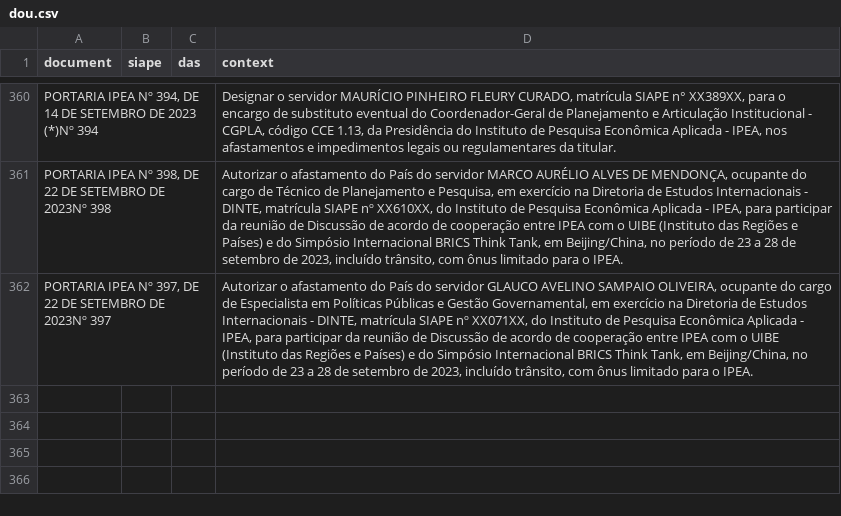
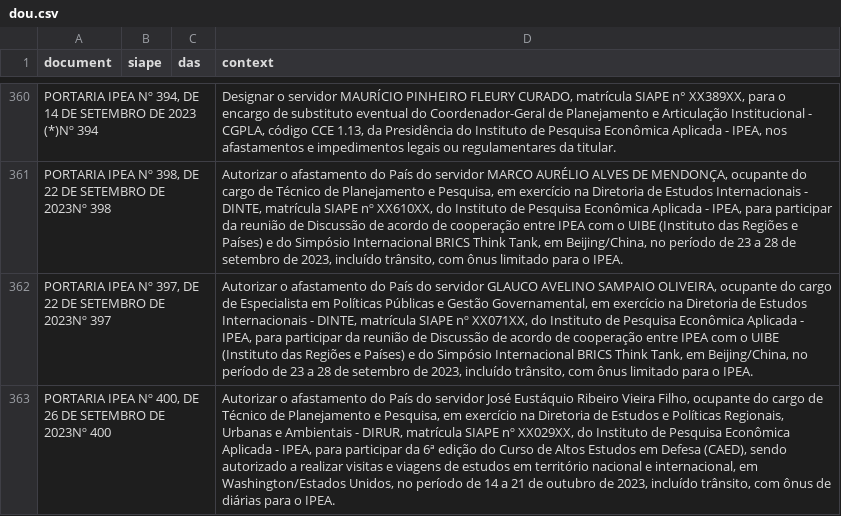
Before and after one commit to BAFurtado/ipea_dou_bot, a CSV file: data/dou.csv, drawn as a sheet; only a part is shown, gaps mark what is left out; the diff names each change by its address in the sheet, - before the commit and + after, or states it on an @@ line.

```diff
--- a/data/dou.csv
+++ b/data/dou.csv
+row 363: PORTARIA IPEA Nº 400, DE 26 DE SETEMBRO DE 2023Nº 400 |  |  | Autorizar o afastamento do País do servidor José Eustáquio Ribeiro Vieira Filho, ocupante do cargo de Técnico de Planejamento e Pesquisa, em exercício na Diretoria de Estudos e Políticas Regionais, Urbanas e Ambientais - DIRUR, matrícula SIAPE nº XX029XX, do Instituto de Pesquisa Econômica Aplicada - IPEA, para participar da 6ª edição do Curso de Altos Estudos em Defesa (CAED), sendo autorizado a realizar visitas e viagens de estudos em território nacional e internacional, em Washington/Estados Unidos, no período de 14 a 21 de outubro de 2023, incluído trânsito, com ônus de diárias para o IPEA.
```
Also changed, not shown: 1 other file.
